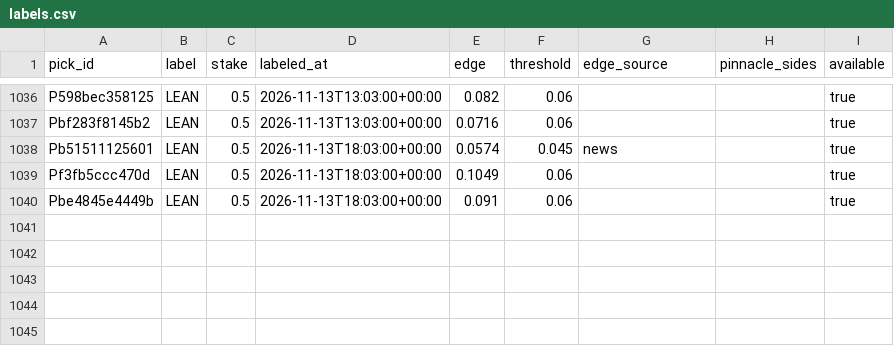
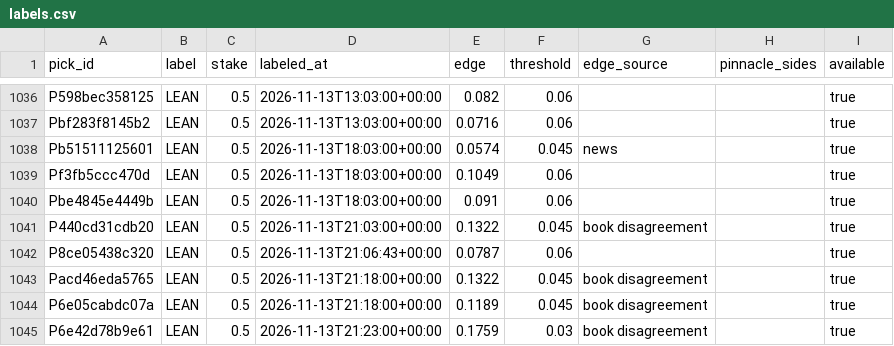
Before and after one commit to PirateKingInc/test-m11, a CSV file: ledger/labels.csv, drawn as a sheet; only a part is shown, gaps mark what is left out.

```diff
--- a/ledger/labels.csv
+++ b/ledger/labels.csv
@@ -1040 +1040,6 @@ Pf3fb5ccc470d,LEAN,0.5,2026-11-13T18:03:00+00:00,0.1049,0.06,,,true
 Pbe4845e4449b,LEAN,0.5,2026-11-13T18:03:00+00:00,0.091,0.06,,,true
+P440cd31cdb20,LEAN,0.5,2026-11-13T21:03:00+00:00,0.1322,0.045,book disagreement,,true
+P8ce05438c320,LEAN,0.5,2026-11-13T21:06:43+00:00,0.0787,0.06,,,true
+Pacd46eda5765,LEAN,0.5,2026-11-13T21:18:00+00:00,0.1322,0.045,book disagreement,,true
+P6e05cabdc07a,LEAN,0.5,2026-11-13T21:18:00+00:00,0.1189,0.045,book disagreement,,true
+P6e42d78b9e61,LEAN,0.5,2026-11-13T21:23:00+00:00,0.1759,0.03,book disagreement,,true
```
Also changed, not shown: ledger/annotations.csv, ledger/news_sources.csv, 3 other files.
